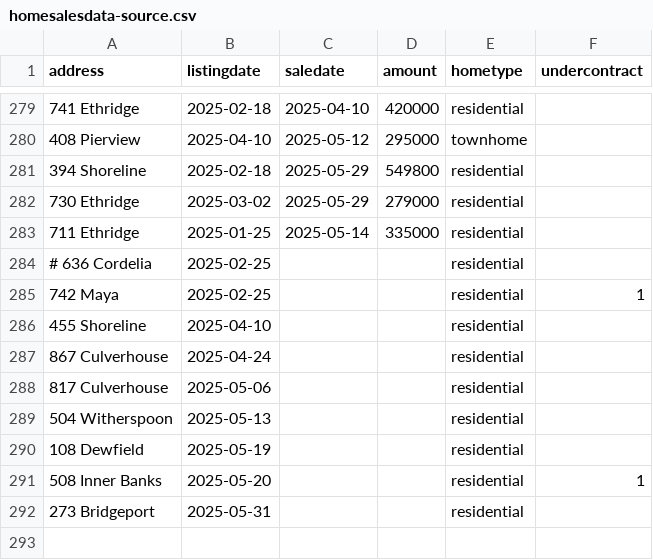
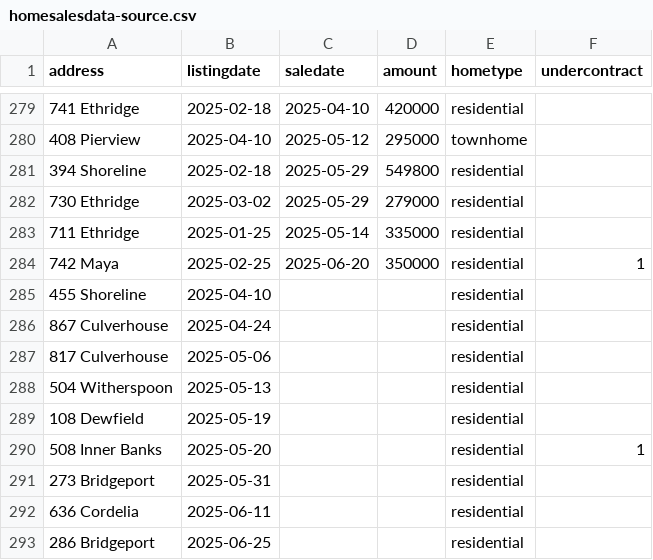
Before and after one commit to robhanssen/glenlake-homesales, a CSV file: sources/homesalesdata-source.csv, drawn as a sheet; only a part is shown, gaps mark what is left out.

Commit message:
new sale and listging

```diff
--- a/sources/homesalesdata-source.csv
+++ b/sources/homesalesdata-source.csv
@@ -283,4 +283,3 @@
 711 Ethridge,2025-01-25,2025-05-14,335000,residential,
-# 636 Cordelia,2025-02-25,,,residential,
-742 Maya,2025-02-25,,,residential,1
+742 Maya,2025-02-25,2025-06-20,350000,residential,1
 455 Shoreline,2025-04-10,,,residential,
@@ -292 +291,3 @@
 273 Bridgeport,2025-05-31,,,residential,
+636 Cordelia,2025-06-11,,,residential,
+286 Bridgeport,2025-06-25,,,residential,
```
